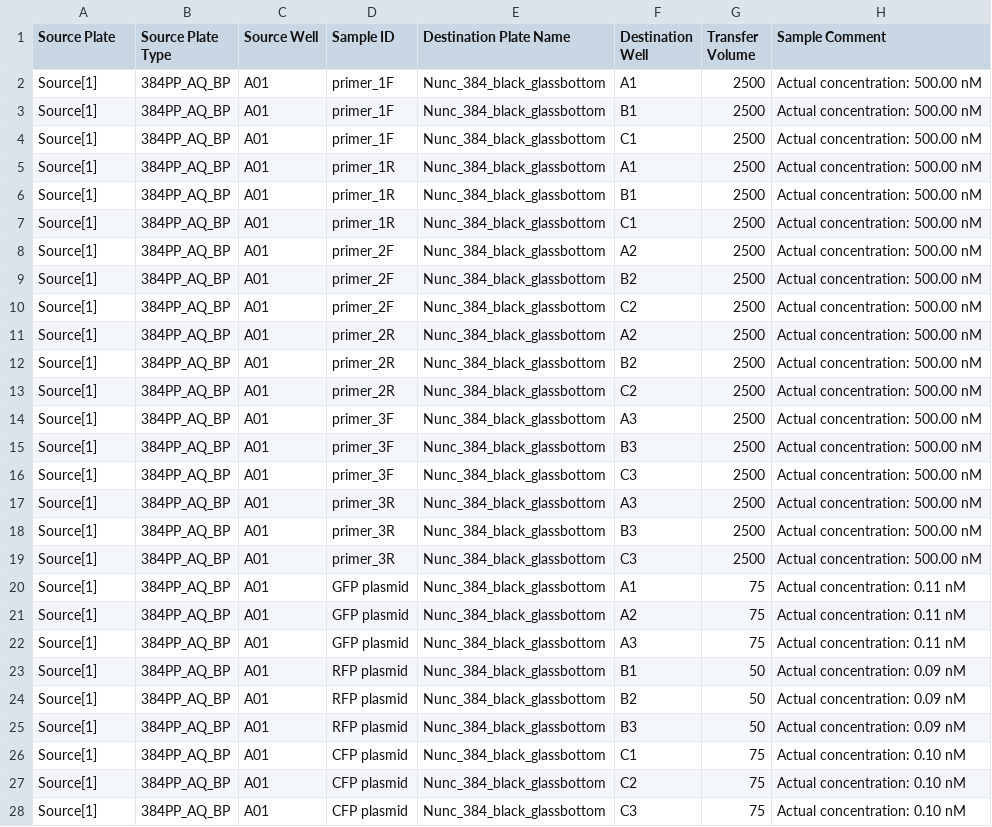
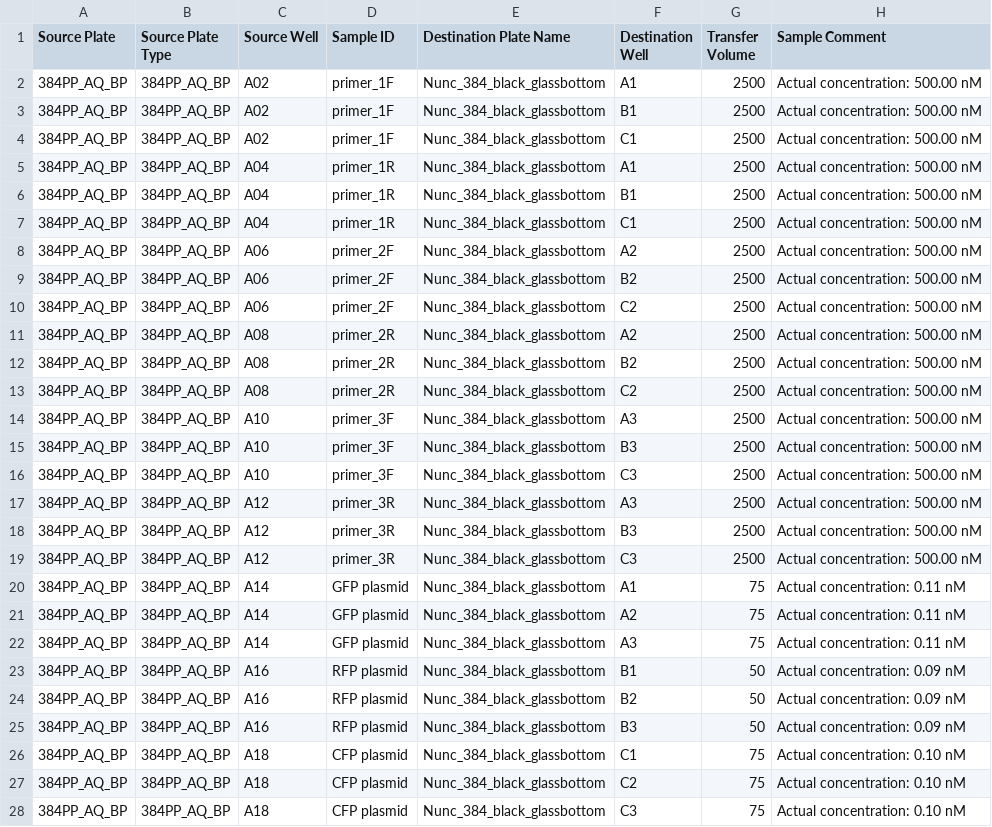
Before and after one commit to sclamons/murraylab_tools, a CSV file: examples/association_list/outputs/association_example_EchoInput.csv, drawn as a sheet.

Commit message:
Refactored Reaction into AbstractMixture, Mixture, etc. Can now add materials in concentration, volume, or percent.

```diff
--- a/examples/association_list/outputs/association_example_EchoInput.csv
+++ b/examples/association_list/outputs/association_example_EchoInput.csv
@@ -1,28 +1,28 @@
 Source Plate,Source Plate Type,Source Well,Sample ID,Destination Plate Name,Destination Well,Transfer Volume,Sample Comment
-Source[1],384PP_AQ_BP,A01,primer_1F,Nunc_384_black_glassbottom,A1,2500,Actual concentration: 500.00 nM
-Source[1],384PP_AQ_BP,A01,primer_1F,Nunc_384_black_glassbottom,B1,2500,Actual concentration: 500.00 nM
-Source[1],384PP_AQ_BP,A01,primer_1F,Nunc_384_black_glassbottom,C1,2500,Actual concentration: 500.00 nM
-Source[1],384PP_AQ_BP,A01,primer_1R,Nunc_384_black_glassbottom,A1,2500,Actual concentration: 500.00 nM
-Source[1],384PP_AQ_BP,A01,primer_1R,Nunc_384_black_glassbottom,B1,2500,Actual concentration: 500.00 nM
-Source[1],384PP_AQ_BP,A01,primer_1R,Nunc_384_black_glassbottom,C1,2500,Actual concentration: 500.00 nM
-Source[1],384PP_AQ_BP,A01,primer_2F,Nunc_384_black_glassbottom,A2,2500,Actual concentration: 500.00 nM
-Source[1],384PP_AQ_BP,A01,primer_2F,Nunc_384_black_glassbottom,B2,2500,Actual concentration: 500.00 nM
-Source[1],384PP_AQ_BP,A01,primer_2F,Nunc_384_black_glassbottom,C2,2500,Actual concentration: 500.00 nM
-Source[1],384PP_AQ_BP,A01,primer_2R,Nunc_384_black_glassbottom,A2,2500,Actual concentration: 500.00 nM
-Source[1],384PP_AQ_BP,A01,primer_2R,Nunc_384_black_glassbottom,B2,2500,Actual concentration: 500.00 nM
-Source[1],384PP_AQ_BP,A01,primer_2R,Nunc_384_black_glassbottom,C2,2500,Actual concentration: 500.00 nM
-Source[1],384PP_AQ_BP,A01,primer_3F,Nunc_384_black_glassbottom,A3,2500,Actual concentration: 500.00 nM
-Source[1],384PP_AQ_BP,A01,primer_3F,Nunc_384_black_glassbottom,B3,2500,Actual concentration: 500.00 nM
-Source[1],384PP_AQ_BP,A01,primer_3F,Nunc_384_black_glassbottom,C3,2500,Actual concentration: 500.00 nM
-Source[1],384PP_AQ_BP,A01,primer_3R,Nunc_384_black_glassbottom,A3,2500,Actual concentration: 500.00 nM
-Source[1],384PP_AQ_BP,A01,primer_3R,Nunc_384_black_glassbottom,B3,2500,Actual concentration: 500.00 nM
-Source[1],384PP_AQ_BP,A01,primer_3R,Nunc_384_black_glassbottom,C3,2500,Actual concentration: 500.00 nM
-Source[1],384PP_AQ_BP,A01,GFP plasmid,Nunc_384_black_glassbottom,A1,75,Actual concentration: 0.11 nM
-Source[1],384PP_AQ_BP,A01,GFP plasmid,Nunc_384_black_glassbottom,A2,75,Actual concentration: 0.11 nM
-Source[1],384PP_AQ_BP,A01,GFP plasmid,Nunc_384_black_glassbottom,A3,75,Actual concentration: 0.11 nM
-Source[1],384PP_AQ_BP,A01,RFP plasmid,Nunc_384_black_glassbottom,B1,50,Actual concentration: 0.09 nM
-Source[1],384PP_AQ_BP,A01,RFP plasmid,Nunc_384_black_glassbottom,B2,50,Actual concentration: 0.09 nM
-Source[1],384PP_AQ_BP,A01,RFP plasmid,Nunc_384_black_glassbottom,B3,50,Actual concentration: 0.09 nM
-Source[1],384PP_AQ_BP,A01,CFP plasmid,Nunc_384_black_glassbottom,C1,75,Actual concentration: 0.10 nM
-Source[1],384PP_AQ_BP,A01,CFP plasmid,Nunc_384_black_glassbottom,C2,75,Actual concentration: 0.10 nM
-Source[1],384PP_AQ_BP,A01,CFP plasmid,Nunc_384_black_glassbottom,C3,75,Actual concentration: 0.10 nM
+384PP_AQ_BP,384PP_AQ_BP,A02,primer_1F,Nunc_384_black_glassbottom,A1,2500,Actual concentration: 500.00 nM
+384PP_AQ_BP,384PP_AQ_BP,A02,primer_1F,Nunc_384_black_glassbottom,B1,2500,Actual concentration: 500.00 nM
+384PP_AQ_BP,384PP_AQ_BP,A02,primer_1F,Nunc_384_black_glassbottom,C1,2500,Actual concentration: 500.00 nM
+384PP_AQ_BP,384PP_AQ_BP,A04,primer_1R,Nunc_384_black_glassbottom,A1,2500,Actual concentration: 500.00 nM
+384PP_AQ_BP,384PP_AQ_BP,A04,primer_1R,Nunc_384_black_glassbottom,B1,2500,Actual concentration: 500.00 nM
+384PP_AQ_BP,384PP_AQ_BP,A04,primer_1R,Nunc_384_black_glassbottom,C1,2500,Actual concentration: 500.00 nM
+384PP_AQ_BP,384PP_AQ_BP,A06,primer_2F,Nunc_384_black_glassbottom,A2,2500,Actual concentration: 500.00 nM
+384PP_AQ_BP,384PP_AQ_BP,A06,primer_2F,Nunc_384_black_glassbottom,B2,2500,Actual concentration: 500.00 nM
+384PP_AQ_BP,384PP_AQ_BP,A06,primer_2F,Nunc_384_black_glassbottom,C2,2500,Actual concentration: 500.00 nM
+384PP_AQ_BP,384PP_AQ_BP,A08,primer_2R,Nunc_384_black_glassbottom,A2,2500,Actual concentration: 500.00 nM
+384PP_AQ_BP,384PP_AQ_BP,A08,primer_2R,Nunc_384_black_glassbottom,B2,2500,Actual concentration: 500.00 nM
+384PP_AQ_BP,384PP_AQ_BP,A08,primer_2R,Nunc_384_black_glassbottom,C2,2500,Actual concentration: 500.00 nM
+384PP_AQ_BP,384PP_AQ_BP,A10,primer_3F,Nunc_384_black_glassbottom,A3,2500,Actual concentration: 500.00 nM
+384PP_AQ_BP,384PP_AQ_BP,A10,primer_3F,Nunc_384_black_glassbottom,B3,2500,Actual concentration: 500.00 nM
+384PP_AQ_BP,384PP_AQ_BP,A10,primer_3F,Nunc_384_black_glassbottom,C3,2500,Actual concentration: 500.00 nM
+384PP_AQ_BP,384PP_AQ_BP,A12,primer_3R,Nunc_384_black_glassbottom,A3,2500,Actual concentration: 500.00 nM
+384PP_AQ_BP,384PP_AQ_BP,A12,primer_3R,Nunc_384_black_glassbottom,B3,2500,Actual concentration: 500.00 nM
+384PP_AQ_BP,384PP_AQ_BP,A12,primer_3R,Nunc_384_black_glassbottom,C3,2500,Actual concentration: 500.00 nM
+384PP_AQ_BP,384PP_AQ_BP,A14,GFP plasmid,Nunc_384_black_glassbottom,A1,75,Actual concentration: 0.11 nM
+384PP_AQ_BP,384PP_AQ_BP,A14,GFP plasmid,Nunc_384_black_glassbottom,A2,75,Actual concentration: 0.11 nM
+384PP_AQ_BP,384PP_AQ_BP,A14,GFP plasmid,Nunc_384_black_glassbottom,A3,75,Actual concentration: 0.11 nM
+384PP_AQ_BP,384PP_AQ_BP,A16,RFP plasmid,Nunc_384_black_glassbottom,B1,50,Actual concentration: 0.09 nM
+384PP_AQ_BP,384PP_AQ_BP,A16,RFP plasmid,Nunc_384_black_glassbottom,B2,50,Actual concentration: 0.09 nM
+384PP_AQ_BP,384PP_AQ_BP,A16,RFP plasmid,Nunc_384_black_glassbottom,B3,50,Actual concentration: 0.09 nM
+384PP_AQ_BP,384PP_AQ_BP,A18,CFP plasmid,Nunc_384_black_glassbottom,C1,75,Actual concentration: 0.10 nM
+384PP_AQ_BP,384PP_AQ_BP,A18,CFP plasmid,Nunc_384_black_glassbottom,C2,75,Actual concentration: 0.10 nM
+384PP_AQ_BP,384PP_AQ_BP,A18,CFP plasmid,Nunc_384_black_glassbottom,C3,75,Actual concentration: 0.10 nM
```
Also changed, not shown: examples/2D_dilution_series/outputs/dilution_setup_example_EchoInput.csv, examples/txtl_setup/outputs/TX-TL_setup_example_EchoInput.csv, 16 other files.
